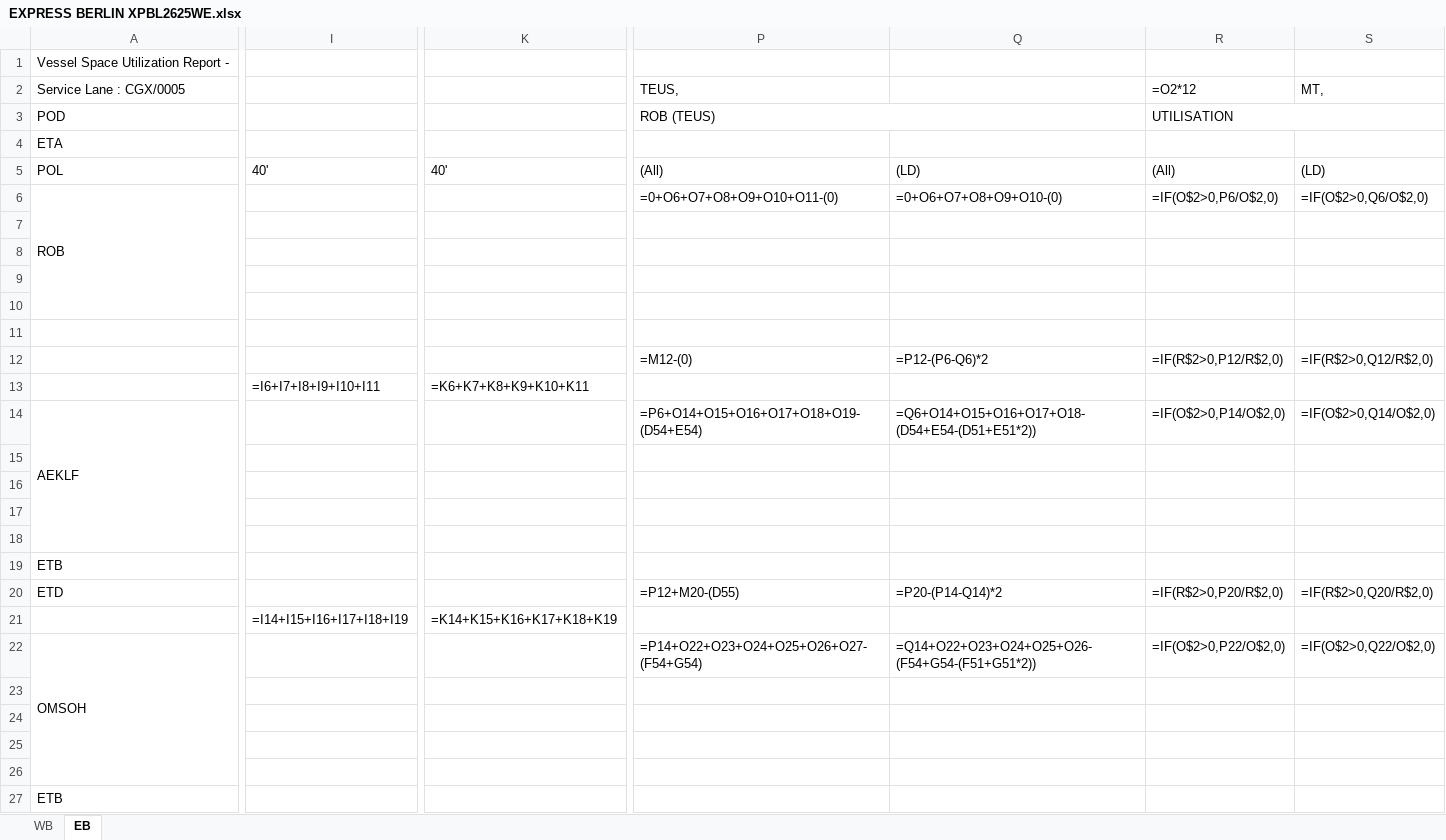
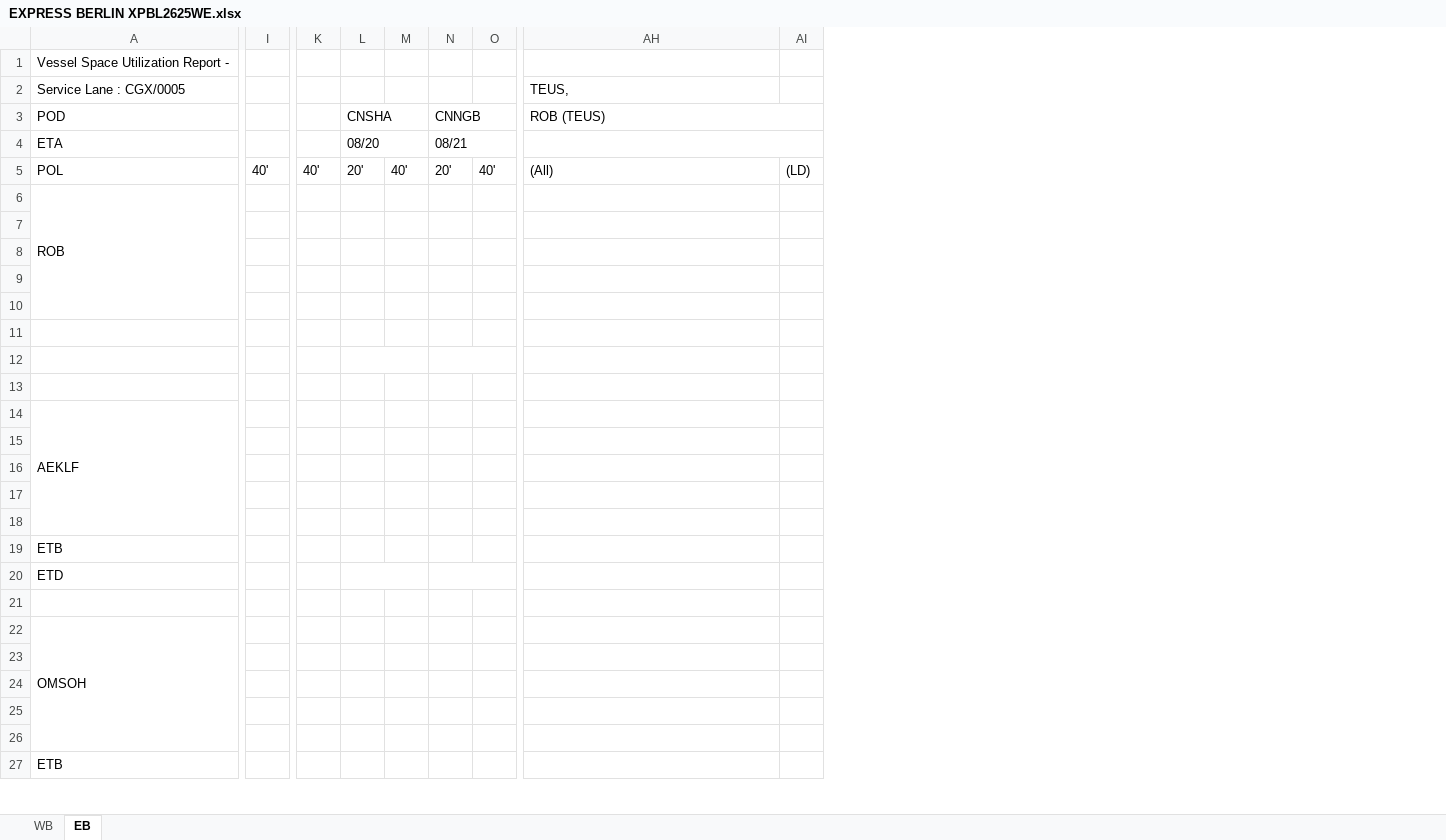
Before and after one commit to BOBWZW2/Space-Control, an Excel workbook: outputs/XPBL2625WE/EXPRESS BERLIN XPBL2625WE.xlsx, sheet EB, drawn as a sheet; only a part is shown, gaps mark what is left out; values as stored, in another font and other column widths than the file's, no cell formats; formulas without a stored value are shown as written; conditional formats not drawn; removed rows and columns are numbered as before the commit, all else as after; rows hold the shown columns only; the diff covers the shown part only; the diff names each change by its address in the sheet, - before the commit and + after, or states it on an @@ line.

```diff
--- a/outputs/XPBL2625WE/EXPRESS BERLIN XPBL2625WE.xlsx (sheet EB)
+++ b/outputs/XPBL2625WE/EXPRESS BERLIN XPBL2625WE.xlsx (sheet EB)
-column I, row 5: 40'
+column I, row 5: 40'
-column K, row 5: 40'
+column K, row 5: 40'
+column L, rows 3-5: CNSHA | 08/20 | 20'
+column M, row 5: 40'
+column N, rows 3-5: CNNGB | 08/21 | 20'
+column O, row 5: 40'
-column Q, rows 5-6: (LD) | =0+O6+O7+O8+O9+O10-(0); rows 14-20: =Q6+O14+O15+O16+O17+O18-(D54+E54-(D51+E51*2)) |  |  |  |  |  | =P20-(P14-Q14)*2; row 22: =Q14+O22+O23+O24+O25+O26-(F54+G54-(F51+G51*2))
-column R, rows 2-6: =O2*12 | UTILISATION |  | (All) | =IF(O$2>0,P6/O$2,0); rows 14-20: =IF(O$2>0,P14/O$2,0) |  |  |  |  |  | =IF(R$2>0,P20/R$2,0); row 22: =IF(O$2>0,P22/O$2,0)
-column S, rows 2-6: MT, |  |  | (LD) | =IF(O$2>0,Q6/O$2,0); rows 14-20: =IF(O$2>0,Q14/O$2,0) |  |  |  |  |  | =IF(R$2>0,Q20/R$2,0); row 22: =IF(O$2>0,Q22/O$2,0)
+column AI, row 5: (LD)
+AH4:AI4 merged
-AH6: =0+O6+O7+O8+O9+O10+O11-(0)
+AH6: (empty)
-row 12:  |  |  | =M12-(0) | =P12-(P6-Q6)*2 | =IF(R$2>0,P12/R$2,0) | =IF(R$2>0,Q12/R$2,0)
-row 13:  | =I6+I7+I8+I9+I10+I11 | =K6+K7+K8+K9+K10+K11
+row 12: (empty)
+row 13: (empty)
-AH14: =P6+O14+O15+O16+O17+O18+O19-(D54+E54)
+AH14: (empty)
-AH20: =P12+M20-(D55)
+AH20: (empty)
-row 21:  | =I14+I15+I16+I17+I18+I19 | =K14+K15+K16+K17+K18+K19
+row 21: (empty)
-AH22: =P14+O22+O23+O24+O25+O26+O27-(F54+G54)
+AH22: (empty)
```
Also changed, not shown: 15 added rows, 15 removed rows, 22 added columns, 6 removed columns, 13 edited cells and merged cells elsewhere in this sheet, sheet WB, cell formats, formulas that keep their value.
